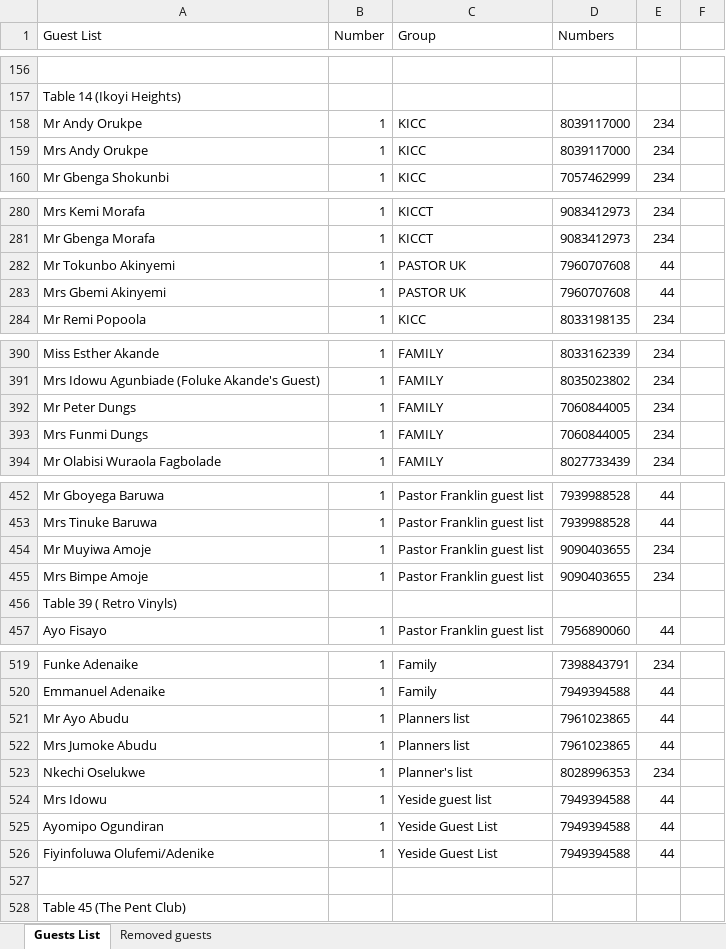
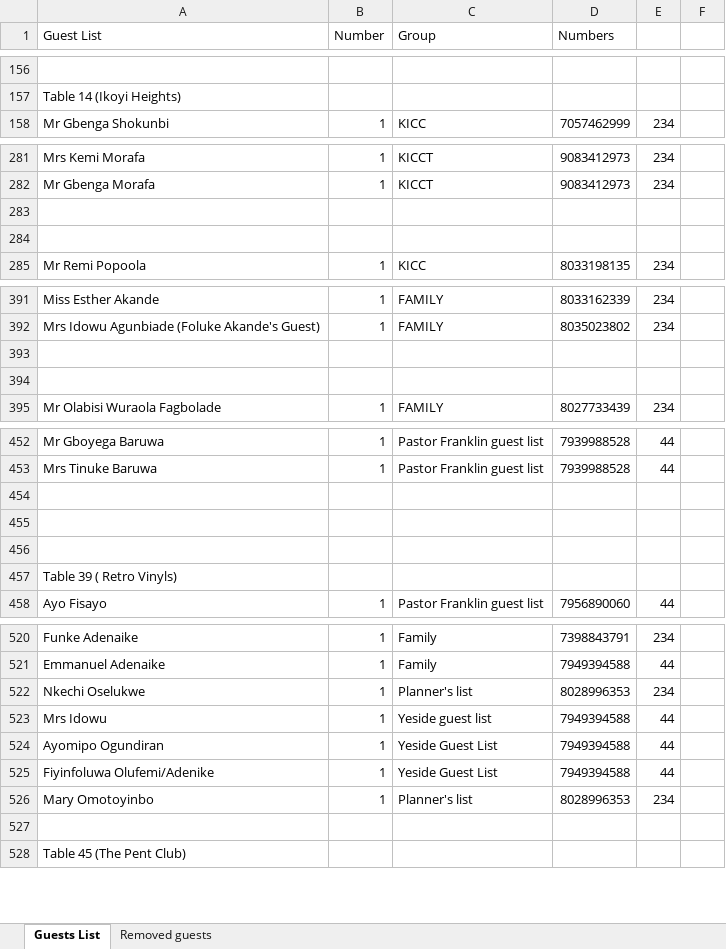
Before and after one commit to Josef-sho/finder_flex, an Excel workbook: public/data/Mr Tunde Martins AKande @60 Guest List.xlsx, sheet Guests List, drawn as a sheet; only a part is shown, gaps mark what is left out; values as stored, in another font and other column widths than the file's, no cell formats; charts and pictures not drawn; removed rows and columns are numbered as before the commit, all else as after; the diff covers the shown part only; the diff names each change by its address in the sheet, - before the commit and + after, or states it on an @@ line.

Commit message:
chore: update guest list Excel file with new data

```diff
--- a/public/data/Mr Tunde Martins AKande @60 Guest List.xlsx (sheet Guests List)
+++ b/public/data/Mr Tunde Martins AKande @60 Guest List.xlsx (sheet Guests List)
-row 158: Mr Andy Orukpe | 1 | KICC | 8039117000 | 234
-row 159: Mrs Andy Orukpe | 1 | KICC | 8039117000 | 234
-row 283: Mr Tokunbo Akinyemi | 1 | PASTOR UK | 7960707608 | 44
+row 283: (empty)
-row 284: Mrs Gbemi Akinyemi | 1 | PASTOR UK | 7960707608 | 44
+row 284: (empty)
-row 393: Mr Peter Dungs | 1 | FAMILY | 7060844005 | 234
+row 393: (empty)
-row 394: Mrs Funmi Dungs | 1 | FAMILY | 7060844005 | 234
+row 394: (empty)
-row 454: Mr Muyiwa Amoje | 1 | Pastor Franklin guest list | 9090403655 | 234
+row 454: (empty)
-row 455: Mrs Bimpe Amoje | 1 | Pastor Franklin guest list | 9090403655 | 234
+row 455: (empty)
+row 456: (empty)
@@ row 521 moved to row 655: Mr Ayo Abudu @@
@@ row 522 moved to row 656: Mrs Jumoke Abudu @@
+row 526: Mary Omotoyinbo | 1 | Planner's list | 8028996353 | 234
```
Also changed, not shown: 8 added rows, 8 removed rows, 1 moved row and 24 edited cells elsewhere in this sheet, sheet Removed guests, cell formats.
